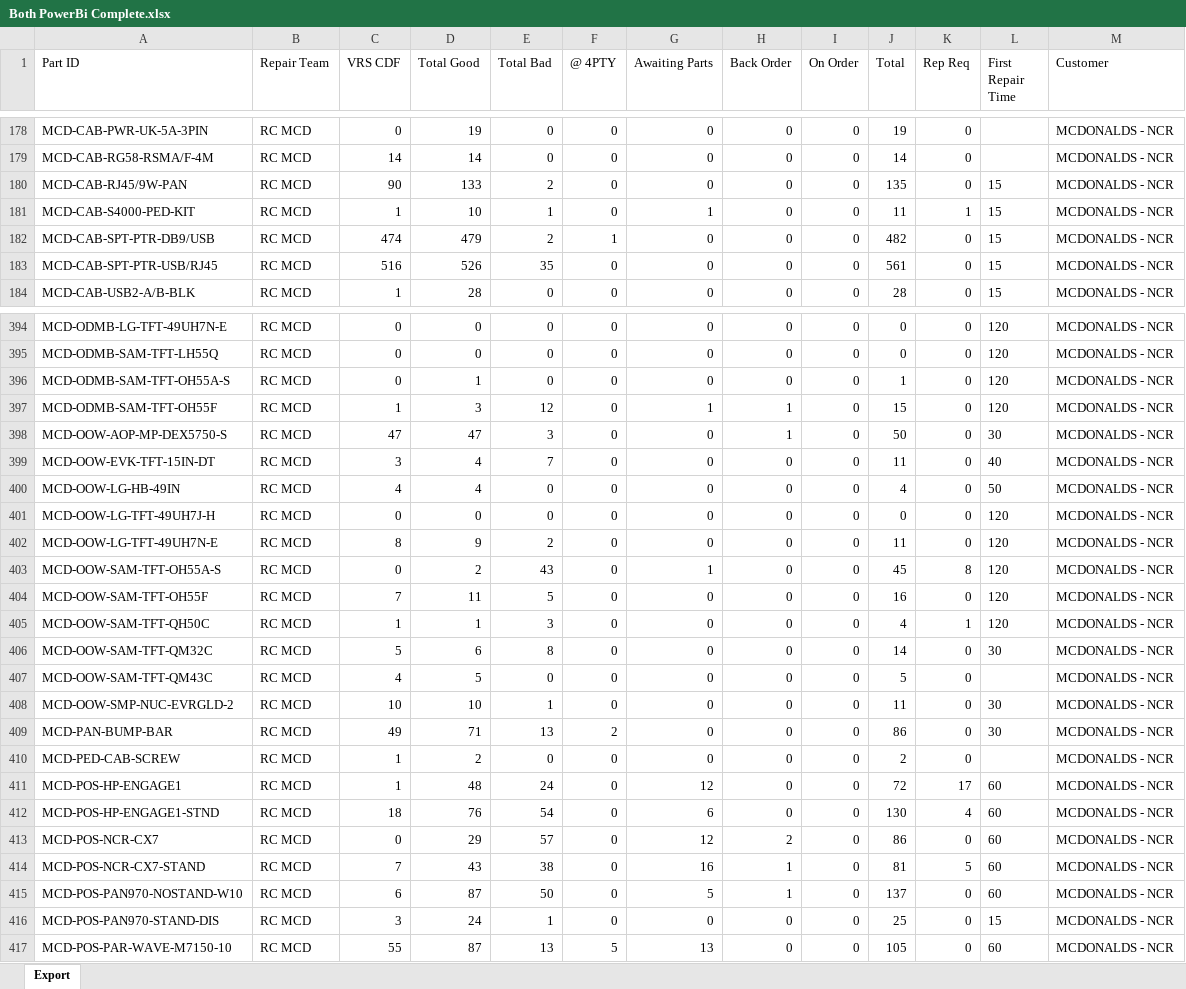
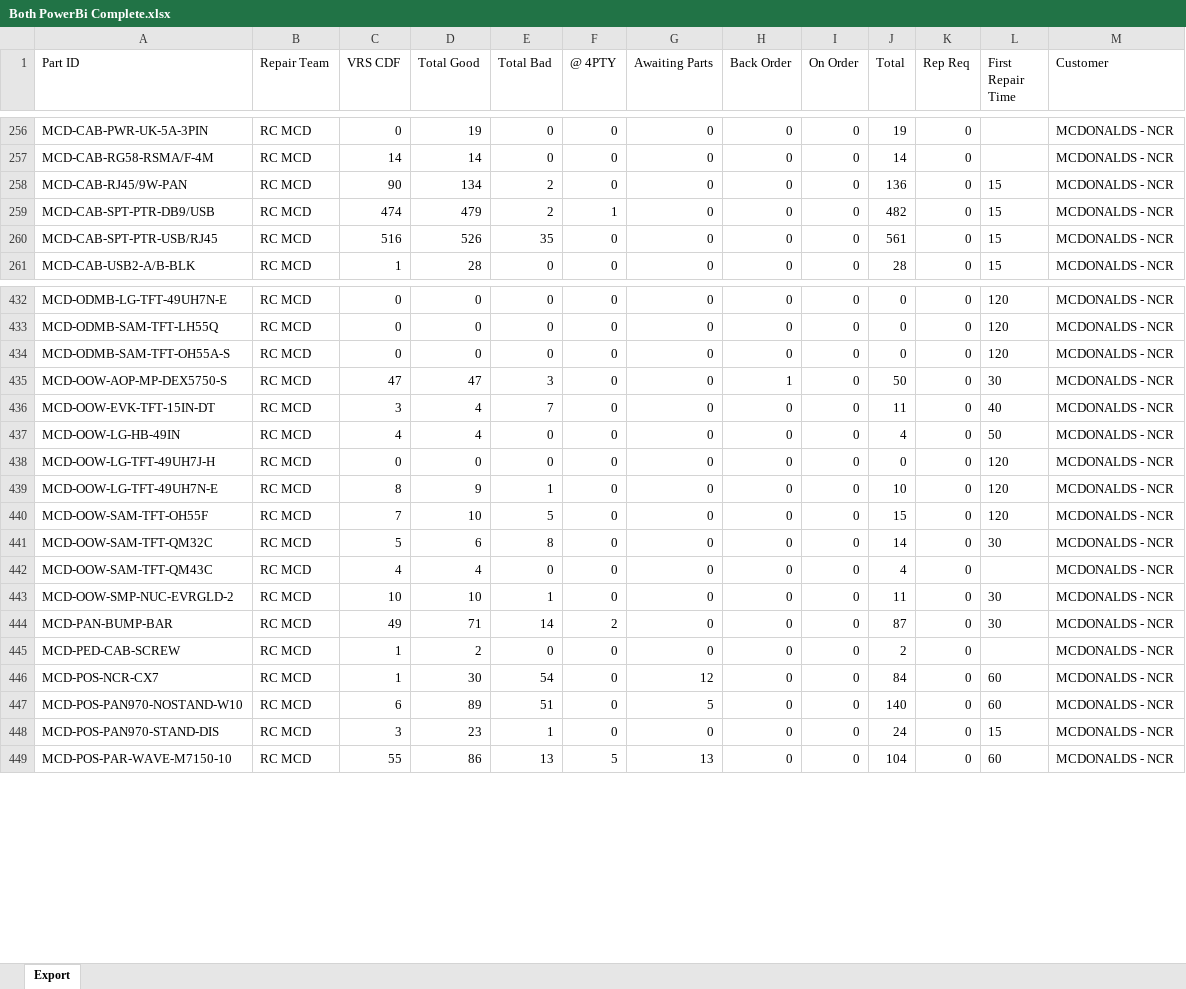
Before and after one commit to NotKamran07/dcd-priority-list, an Excel workbook: Both PowerBi Complete.xlsx, sheet Export, drawn as a sheet; only a part is shown, gaps mark what is left out; values as stored, in another font and other column widths than the file's, no borders; removed rows and columns are numbered as before the commit, all else as after; the diff covers the shown part only; the diff names each change by its address in the sheet, - before the commit and + after, or states it on an @@ line.

```diff
--- a/Both PowerBi Complete.xlsx (sheet Export)
+++ b/Both PowerBi Complete.xlsx (sheet Export)
-D258 (Total Good): 133
+D258 (Total Good): 134
-J258 (Total): 135
+J258 (Total): 136
-row 181: MCD-CAB-S4000-PED-KIT | RC MCD | 1 | 10 | 1 | 0 | 1 | 0 | 0 | 11 | 1 | 15 | MCDONALDS - NCR
-D434 (Total Good): 1
+D434 (Total Good): 0
-J434 (Total): 1
+J434 (Total): 0
-row 397: MCD-ODMB-SAM-TFT-OH55F | RC MCD | 1 | 3 | 12 | 0 | 1 | 1 | 0 | 15 | 0 | 120 | MCDONALDS - NCR
-E439 (Total Bad): 2
+E439 (Total Bad): 1
-J439 (Total): 11
+J439 (Total): 10
@@ row 403 moved to row 24: MCD-OOW-SAM-TFT-OH55A-S @@
-D440 (Total Good): 11
+D440 (Total Good): 10
-J440 (Total): 16
+J440 (Total): 15
@@ row 405 moved to row 91: MCD-OOW-SAM-TFT-QH50C @@
-D442 (Total Good): 5
+D442 (Total Good): 4
-J442 (Total): 5
+J442 (Total): 4
-E444 (Total Bad): 13
+E444 (Total Bad): 14
-J444 (Total): 86
+J444 (Total): 87
-row 411: MCD-POS-HP-ENGAGE1 | RC MCD | 1 | 48 | 24 | 0 | 12 | 0 | 0 | 72 | 17 | 60 | MCDONALDS - NCR
-row 412: MCD-POS-HP-ENGAGE1-STND | RC MCD | 18 | 76 | 54 | 0 | 6 | 0 | 0 | 130 | 4 | 60 | MCDONALDS - NCR
-C446 (VRS CDF): 0
+C446 (VRS CDF): 1
-D446 (Total Good): 29
+D446 (Total Good): 30
-E446 (Total Bad): 57
+E446 (Total Bad): 54
-H446 (Back Order): 2
+H446 (Back Order): 0
-J446 (Total): 86
+J446 (Total): 84
-row 414: MCD-POS-NCR-CX7-STAND | RC MCD | 7 | 43 | 38 | 0 | 16 | 1 | 0 | 81 | 5 | 60 | MCDONALDS - NCR
-D447 (Total Good): 87
+D447 (Total Good): 89
-E447 (Total Bad): 50
+E447 (Total Bad): 51
-H447 (Back Order): 1
+H447 (Back Order): 0
-J447 (Total): 137
+J447 (Total): 140
-D448 (Total Good): 24
+D448 (Total Good): 23
-J448 (Total): 25
+J448 (Total): 24
-D449 (Total Good): 87
+D449 (Total Good): 86
-J449 (Total): 105
+J449 (Total): 104
```
Also changed, not shown: 55 added rows, 49 removed rows, 48 moved rows and 163 edited cells elsewhere in this sheet, 1 other file.
